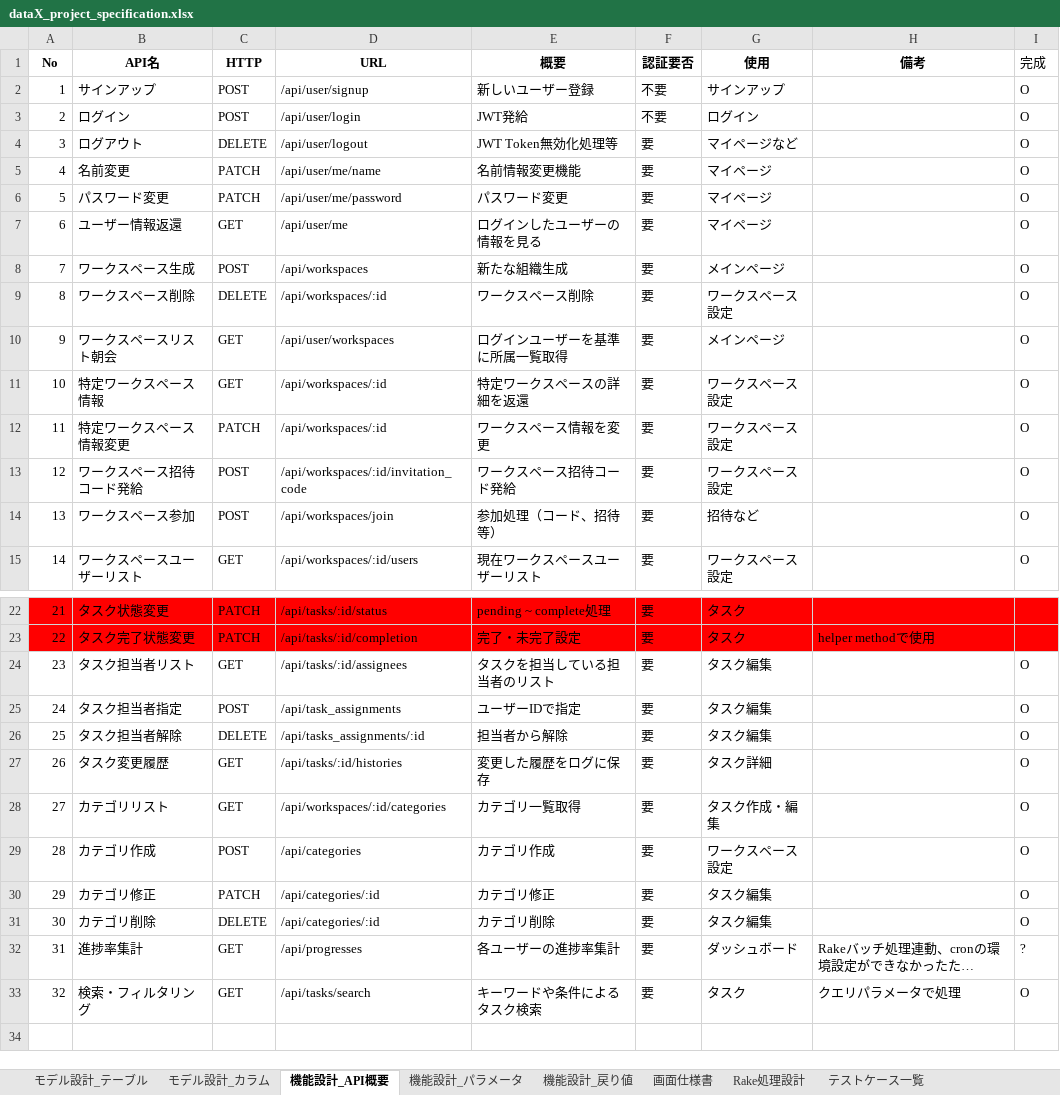
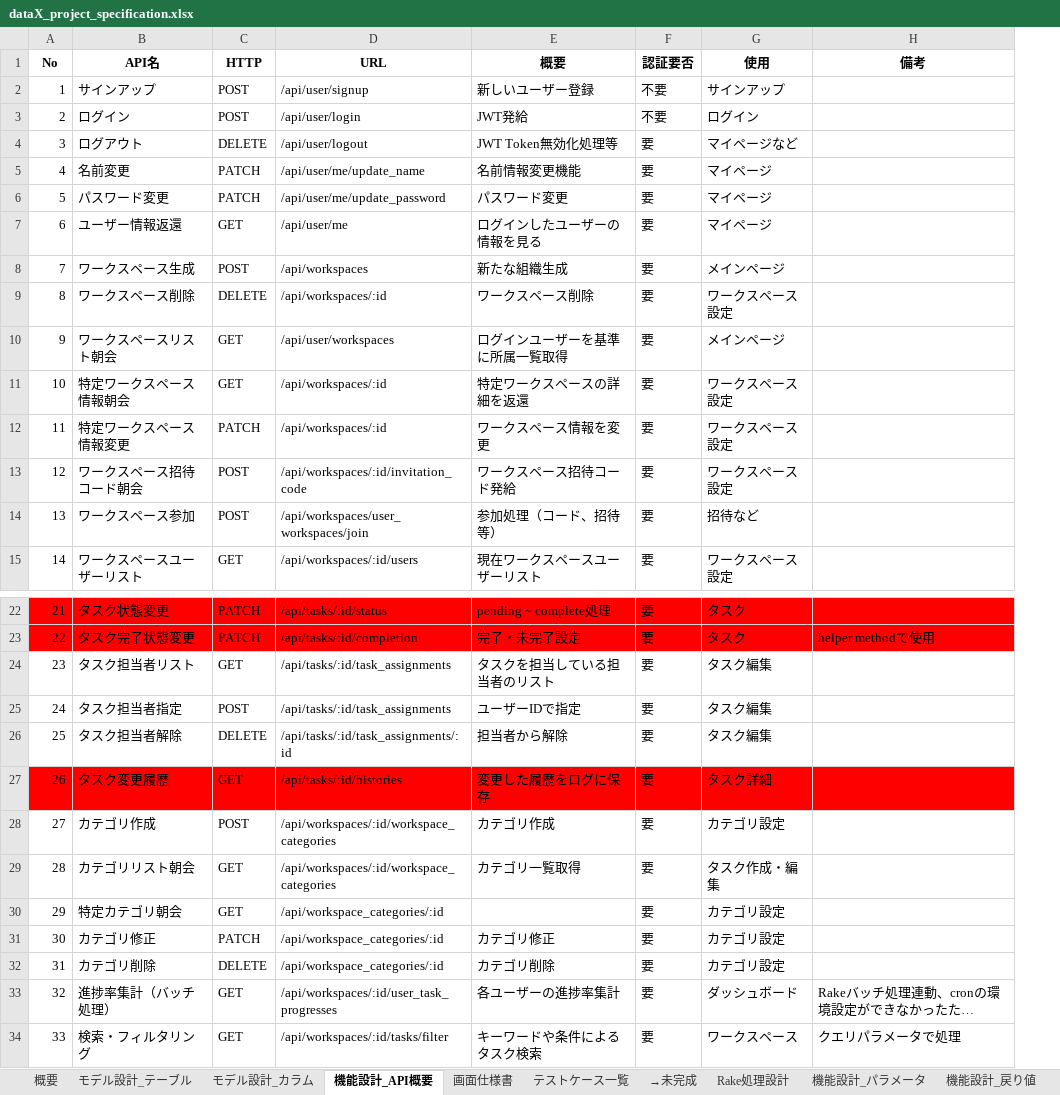
Before and after one commit to DHIGHSOUL/dataX_Assignment_Task-Manager, an Excel workbook: docs/dataX_project_specification.xlsx, sheet 機能設計_API概要, drawn as a sheet; only a part is shown, gaps mark what is left out; long unchanged cells end in …; values as stored, in another font and other column widths than the file's, no borders; removed rows and columns are numbered as before the commit, all else as after; the diff names each change by its address in the sheet, - before the commit and + after, or states it on an @@ line.

```diff
--- a/docs/dataX_project_specification.xlsx (sheet 機能設計_API概要)
+++ b/docs/dataX_project_specification.xlsx (sheet 機能設計_API概要)
+sheet tab: 概要
+sheet tab: →未完成
@@ sheet tab order changed: 概要 | モデル設計_テーブル | モデル設計_カラム | 機能設計_API概要 | 画面仕様書 | テストケース一覧 | →未完成 | Rake処理設計 | 機能設計_パラメータ | 機能設計_戻り値 @@
-column I (完成), rows 2-15: all O; rows 24-27: all O; rows 29-33: O | O | O | ? | O
-D5 (URL): /api/user/me/name
+D5 (URL): /api/user/me/update_name
-D6 (URL): /api/user/me/password
+D6 (URL): /api/user/me/update_password
-B11 (API名): 特定ワークスペース情報
+B11 (API名): 特定ワークスペース情報朝会
-B13 (API名): ワークスペース招待コード発給
+B13 (API名): ワークスペース招待コード朝会
-D14 (URL): /api/workspaces/join
+D14 (URL): /api/workspaces/user_workspaces/join
-D24 (URL): /api/tasks/:id/assignees
+D24 (URL): /api/tasks/:id/task_assignments
-D25 (URL): /api/task_assignments
+D25 (URL): /api/tasks/:id/task_assignments
-D26 (URL): /api/tasks_assignments/:id
+D26 (URL): /api/tasks/:id/task_assignments/:id
-A27:H27 fill: none
+A27:H27 fill: #FF0000
-row 28: 27 | カテゴリリスト | GET | /api/workspaces/:id/categories | カテゴリ一覧取得 | 要 | タスク作成・編集 |  | O
@@ column A (No) renumbered from row 28 down @@
-D28 (URL): /api/categories
+D28 (URL): /api/workspaces/:id/workspace_categories
-G28 (使用): ワークスペース設定
+G28 (使用): カテゴリ設定
+row 29: 28 | カテゴリリスト朝会 | GET | /api/workspaces/:id/workspace_categories | カテゴリ一覧取得 | 要 | タスク作成・編集
+row 30: 29 | 特定カテゴリ朝会 | GET | /api/workspace_categories/:id |  | 要 | カテゴリ設定
-D31:D32 (URL): /api/categories/:id
+D31:D32 (URL): /api/workspace_categories/:id
-G31:G32 (使用): タスク編集
+G31:G32 (使用): カテゴリ設定
-B33 (API名): 進捗率集計
+B33 (API名): 進捗率集計（バッチ処理）
-D33 (URL): /api/progresses
+D33 (URL): /api/workspaces/:id/user_task_progresses
-D34 (URL): /api/tasks/search
+D34 (URL): /api/workspaces/:id/tasks/filter
-G34 (使用): タスク
+G34 (使用): ワークスペース
```
Also changed, not shown: sheet 画面仕様書, sheet テストケース一覧, sheet モデル設計_カラム, sheet モデル設計_テーブル, 36 other files.
